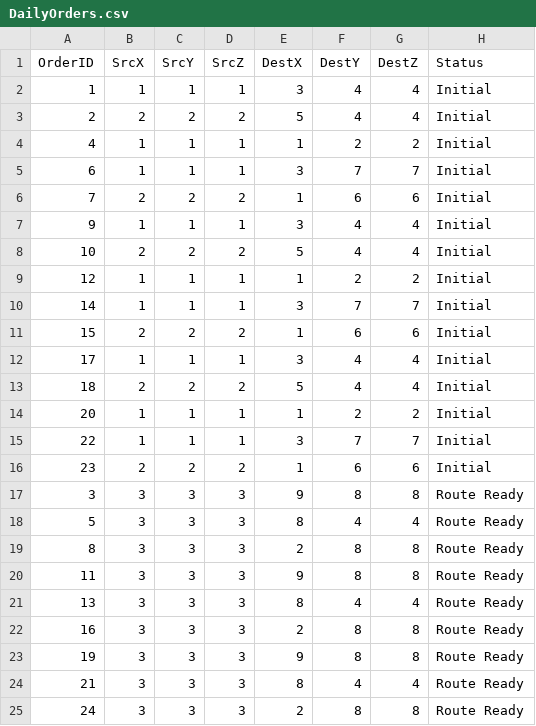
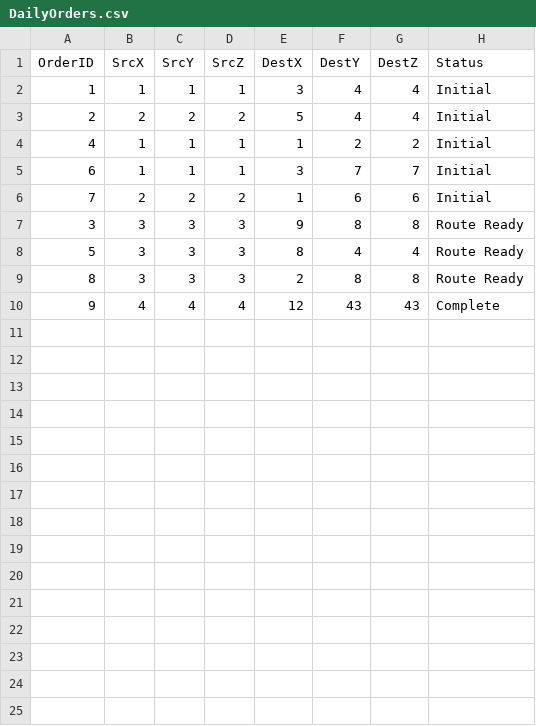
Before and after one commit to AlexRiley55/DroneDelivery, a CSV file: DailyOrders.csv, drawn as a sheet; removed rows and columns are numbered as before the commit, all else as after; the diff names each change by its address in the sheet, - before the commit and + after, or states it on an @@ line.

```diff
--- a/DailyOrders.csv
+++ b/DailyOrders.csv
-row 7: 9 | 1 | 1 | 1 | 3 | 4 | 4 | Initial
-row 8: 10 | 2 | 2 | 2 | 5 | 4 | 4 | Initial
-row 9: 12 | 1 | 1 | 1 | 1 | 2 | 2 | Initial
-row 10: 14 | 1 | 1 | 1 | 3 | 7 | 7 | Initial
-row 11: 15 | 2 | 2 | 2 | 1 | 6 | 6 | Initial
-row 12: 17 | 1 | 1 | 1 | 3 | 4 | 4 | Initial
-row 13: 18 | 2 | 2 | 2 | 5 | 4 | 4 | Initial
-row 14: 20 | 1 | 1 | 1 | 1 | 2 | 2 | Initial
-row 15: 22 | 1 | 1 | 1 | 3 | 7 | 7 | Initial
-row 16: 23 | 2 | 2 | 2 | 1 | 6 | 6 | Initial
-row 20: 11 | 3 | 3 | 3 | 9 | 8 | 8 | Route Ready
-row 21: 13 | 3 | 3 | 3 | 8 | 4 | 4 | Route Ready
-row 22: 16 | 3 | 3 | 3 | 2 | 8 | 8 | Route Ready
-row 23: 19 | 3 | 3 | 3 | 9 | 8 | 8 | Route Ready
-row 24: 21 | 3 | 3 | 3 | 8 | 4 | 4 | Route Ready
-row 25: 24 | 3 | 3 | 3 | 2 | 8 | 8 | Route Ready
+row 10: 9 | 4 | 4 | 4 | 12 | 43 | 43 | Complete
```
Also changed, not shown: 5 other files.
